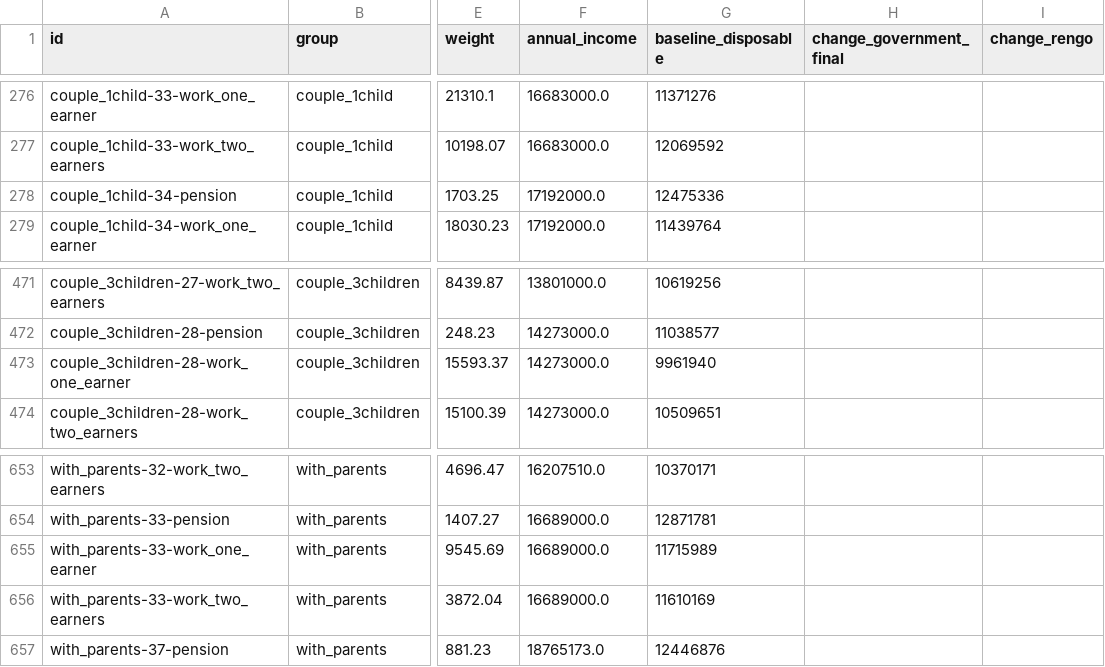
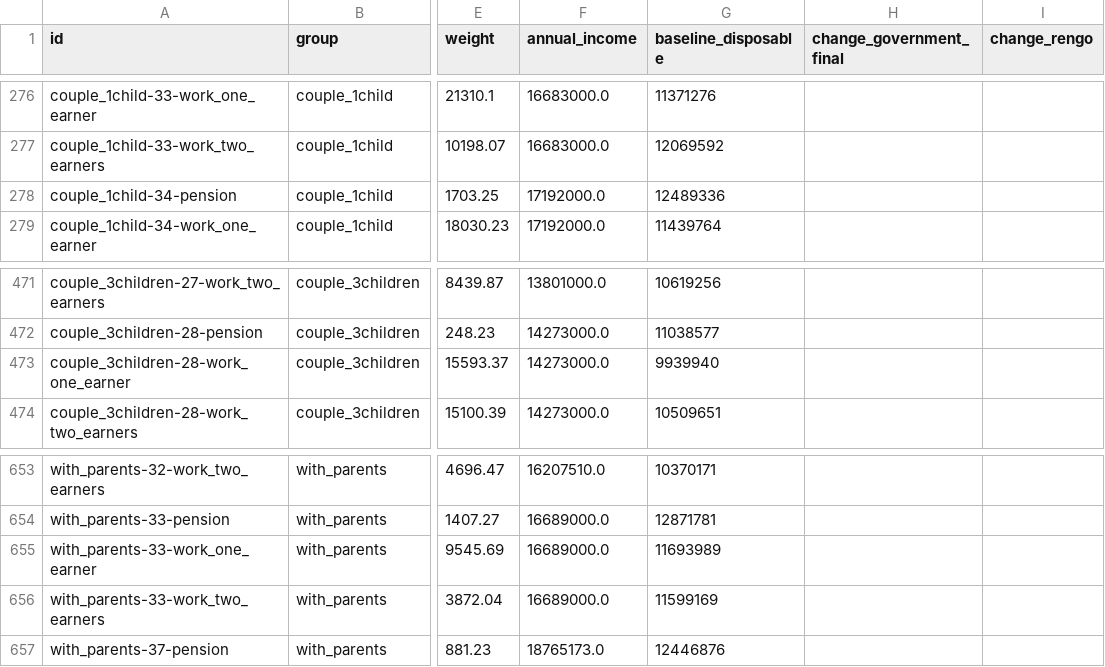
Before and after one commit to Iamodd5/-tedori-lab, a CSV file: outputs/population_households.csv, drawn as a sheet; only a part is shown, gaps mark what is left out; the diff covers the shown part only; the diff names each change by its address in the sheet, - before the commit and + after, or states it on an @@ line.

```diff
--- a/outputs/population_households.csv
+++ b/outputs/population_households.csv
-G278 (baseline_disposable): 12475336
+G278 (baseline_disposable): 12489336
-G473 (baseline_disposable): 9961940
+G473 (baseline_disposable): 9939940
-G655 (baseline_disposable): 11715989
+G655 (baseline_disposable): 11693989
-G656 (baseline_disposable): 11610169
+G656 (baseline_disposable): 11599169
```
Also changed, not shown: 10 edited cells elsewhere in this file, 15 other files.
